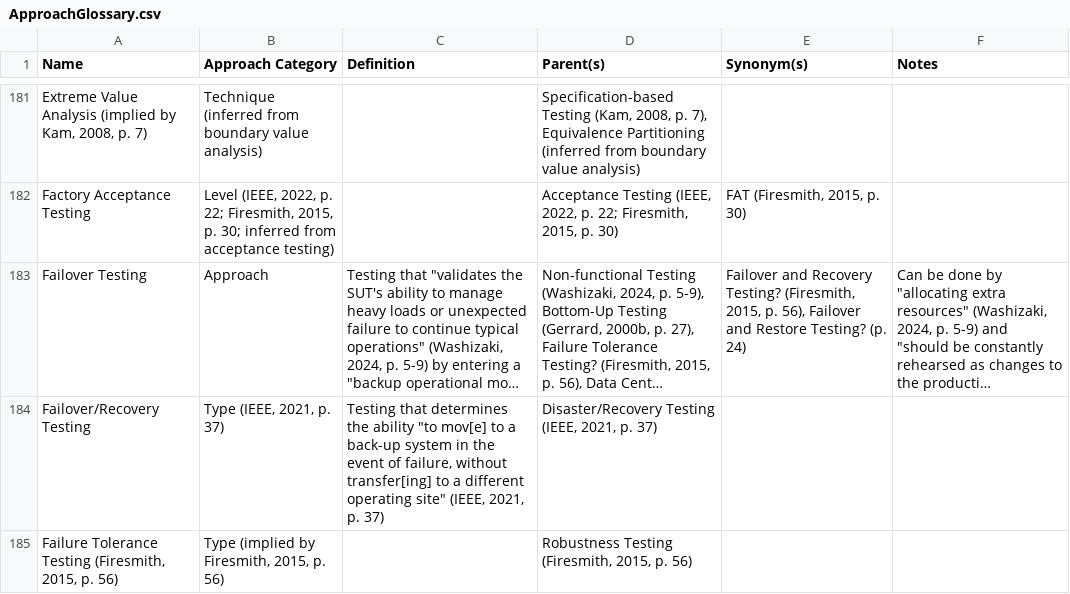
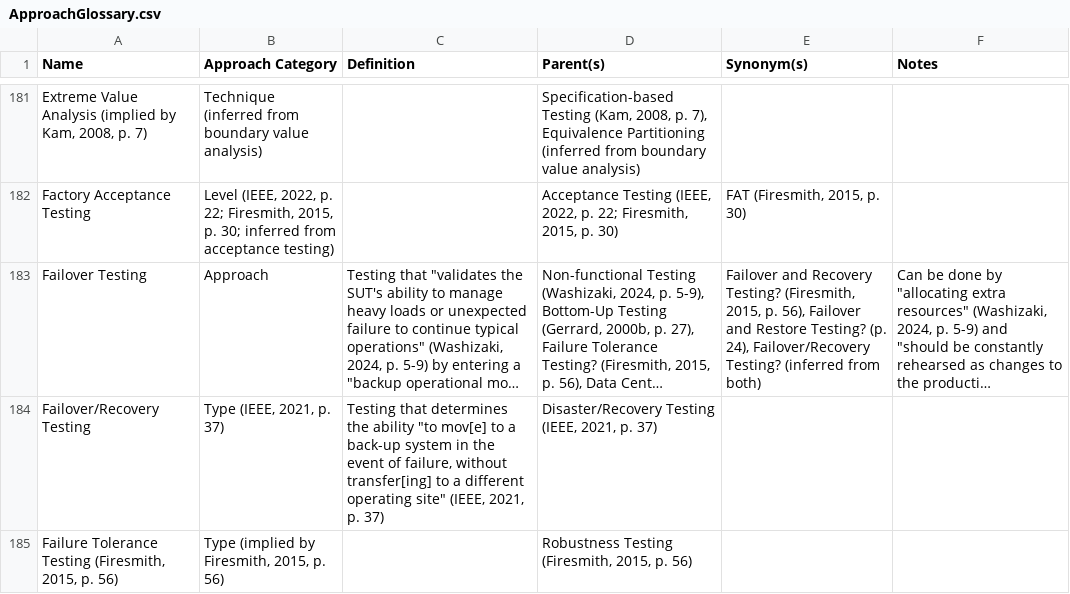
Before and after one commit to samm82/TestingTesting, a CSV file: ApproachGlossary.csv, drawn as a sheet; only a part is shown, gaps mark what is left out; long unchanged cells end in …; the diff names each change by its address in the sheet, - before the commit and + after, or states it on an @@ line.

Commit message:
Add implied relationship between failover(/recovery) testing
See #65

```diff
--- a/ApproachGlossary.csv
+++ b/ApproachGlossary.csv
-E183 (Synonym(s)): …Testing? (p. 24)
+E183 (Synonym(s)): …Testing? (p. 24), Failover/Recovery Testing? (inferred from both)
```
Also changed, not shown: 3 other files.
